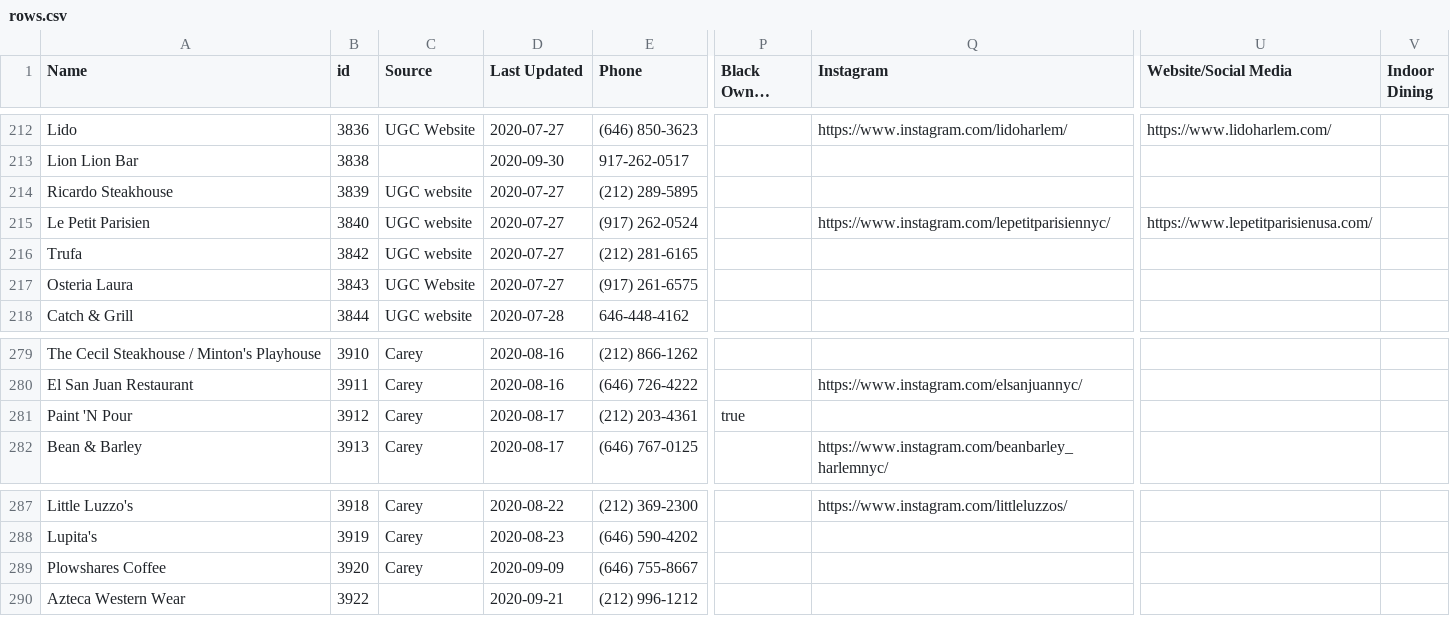
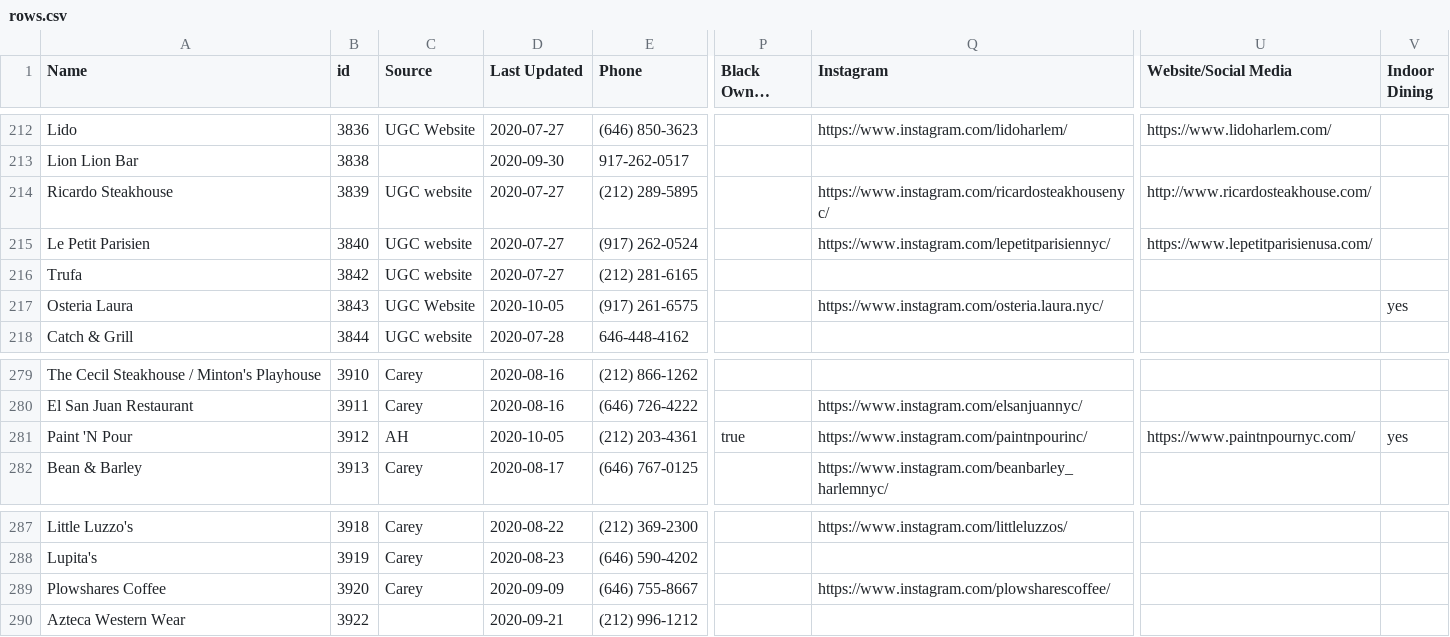
Before and after one commit to zhik/whos-open-uptowngrandcentral, a CSV file: data/rows.csv, drawn as a sheet; only a part is shown, gaps mark what is left out; long unchanged cells end in …; the diff covers the shown part only; the diff names each change by its address in the sheet, - before the commit and + after, or states it on an @@ line.

```diff
--- a/data/rows.csv
+++ b/data/rows.csv
-Q214 (Instagram): (empty)
+Q214 (Instagram): https://www.instagram.com/ricardosteakhousenyc/
-U214 (Website/Social Media): (empty)
+U214 (Website/Social Media): http://www.ricardosteakhouse.com/
-D217 (Last Updated): 2020-07-27
+D217 (Last Updated): 2020-10-05
-Q217 (Instagram): (empty)
+Q217 (Instagram): https://www.instagram.com/osteria.laura.nyc/
-V217 (Indoor Dining): (empty)
+V217 (Indoor Dining): yes
-C281 (Source): Carey
+C281 (Source): AH
-D281 (Last Updated): 2020-08-17
+D281 (Last Updated): 2020-10-05
-Q281 (Instagram): (empty)
+Q281 (Instagram): https://www.instagram.com/paintnpourinc/
-U281 (Website/Social Media): (empty)
+U281 (Website/Social Media): https://www.paintnpournyc.com/
-V281 (Indoor Dining): (empty)
+V281 (Indoor Dining): yes
-Q289 (Instagram): (empty)
+Q289 (Instagram): https://www.instagram.com/plowsharescoffee/
```
Also changed, not shown: 64 edited cells elsewhere in this file.
